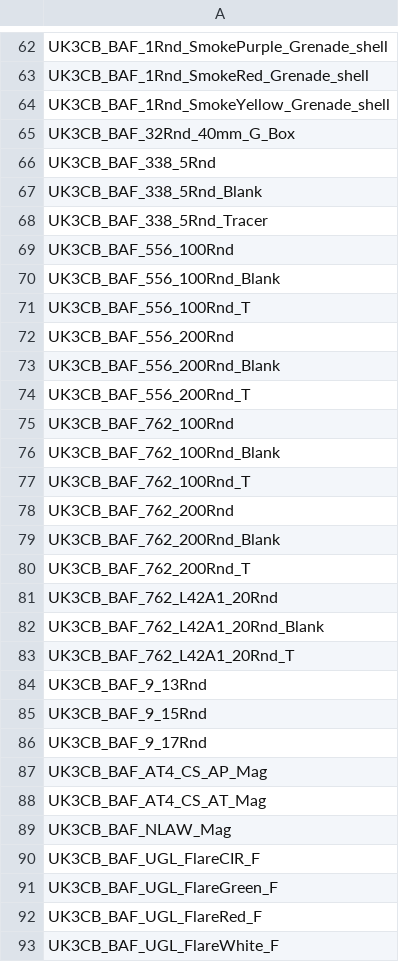
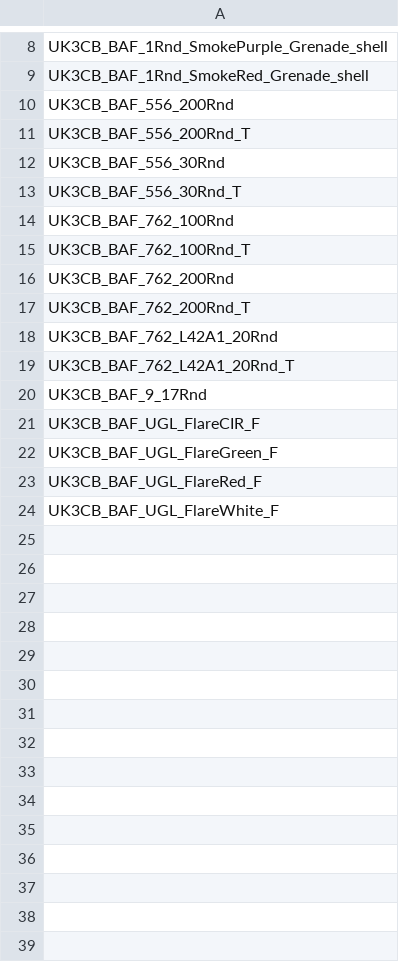
Before and after one commit to Immenant/arsenal_data, a CSV file: data_arsenal/2para/magazines.csv, drawn as a sheet; only a part is shown, gaps mark what is left out; the diff covers the shown part only.

```diff
--- a/data_arsenal/2para/magazines.csv
+++ b/data_arsenal/2para/magazines.csv
@@ -63,28 +9,13 @@ UK3CB_BAF_1Rnd_SmokePurple_Grenade_shell
 UK3CB_BAF_1Rnd_SmokeRed_Grenade_shell
-UK3CB_BAF_1Rnd_SmokeYellow_Grenade_shell
-UK3CB_BAF_32Rnd_40mm_G_Box
-UK3CB_BAF_338_5Rnd
-UK3CB_BAF_338_5Rnd_Blank
-UK3CB_BAF_338_5Rnd_Tracer
-UK3CB_BAF_556_100Rnd
-UK3CB_BAF_556_100Rnd_Blank
-UK3CB_BAF_556_100Rnd_T
 UK3CB_BAF_556_200Rnd
-UK3CB_BAF_556_200Rnd_Blank
 UK3CB_BAF_556_200Rnd_T
+UK3CB_BAF_556_30Rnd
+UK3CB_BAF_556_30Rnd_T
 UK3CB_BAF_762_100Rnd
-UK3CB_BAF_762_100Rnd_Blank
 UK3CB_BAF_762_100Rnd_T
 UK3CB_BAF_762_200Rnd
-UK3CB_BAF_762_200Rnd_Blank
 UK3CB_BAF_762_200Rnd_T
 UK3CB_BAF_762_L42A1_20Rnd
-UK3CB_BAF_762_L42A1_20Rnd_Blank
 UK3CB_BAF_762_L42A1_20Rnd_T
-UK3CB_BAF_9_13Rnd
-UK3CB_BAF_9_15Rnd
 UK3CB_BAF_9_17Rnd
-UK3CB_BAF_AT4_CS_AP_Mag
-UK3CB_BAF_AT4_CS_AT_Mag
-UK3CB_BAF_NLAW_Mag
 UK3CB_BAF_UGL_FlareCIR_F
```
Also changed, not shown: 55 removed rows elsewhere in this file, data_arsenal/2para/backpacks.csv, data_arsenal/2para/helmets.csv, 9 other files.
